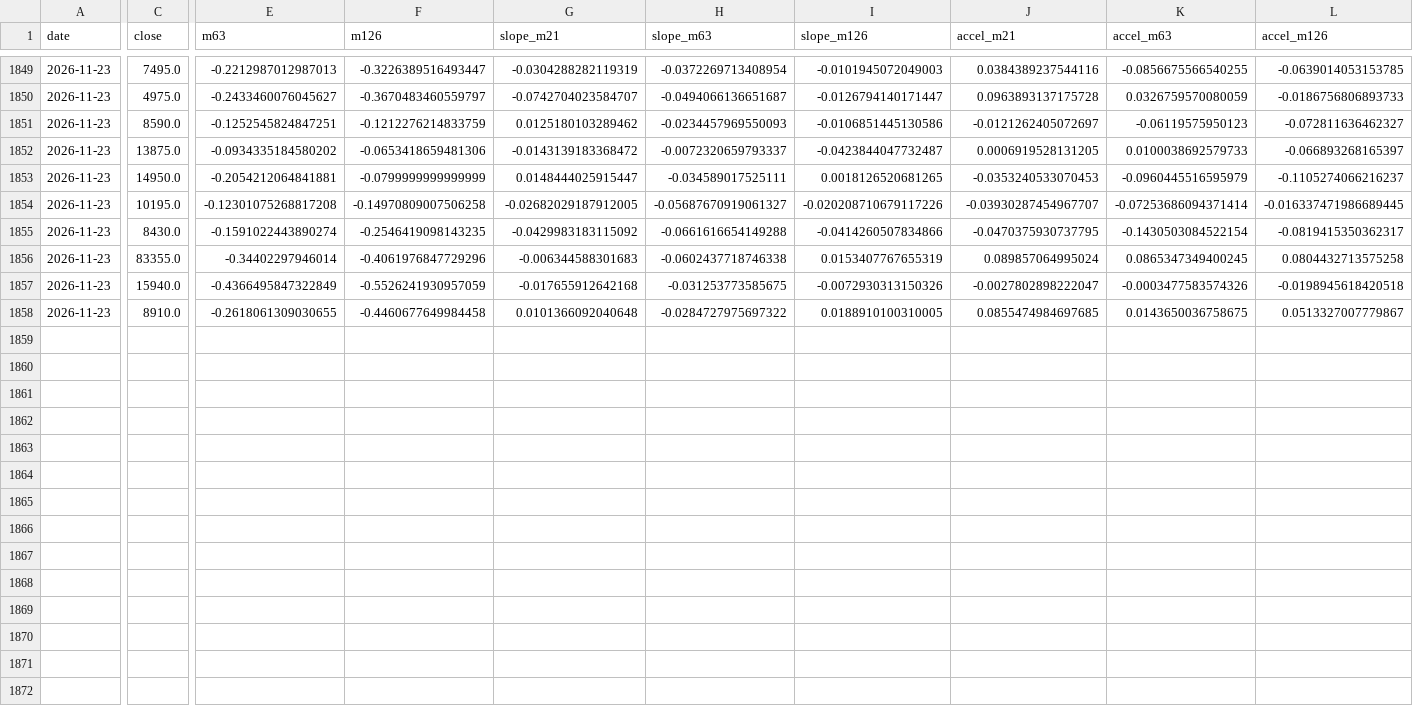
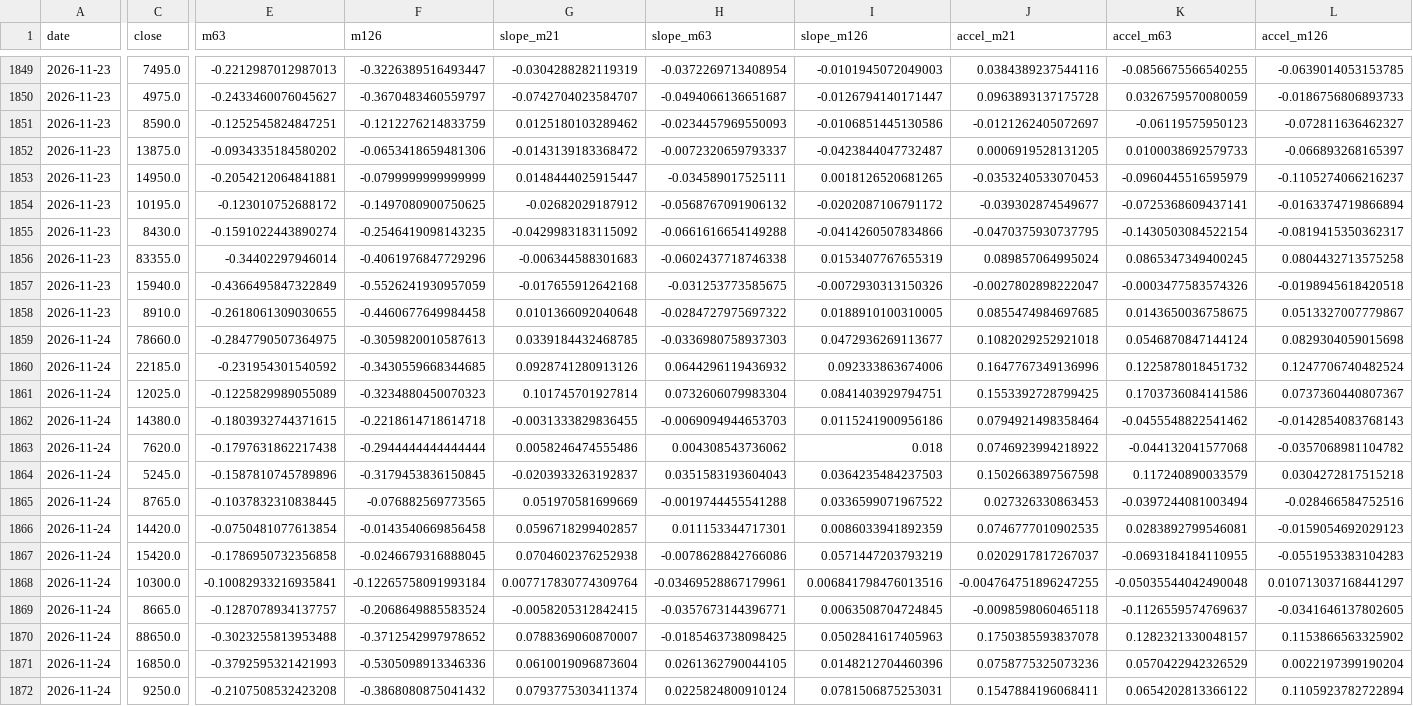
Before and after one commit to hyunsungkim73/HAA_Leader_Sector_System, a CSV file: data/derived/momentum_weekly.csv, drawn as a sheet; only a part is shown, gaps mark what is left out; rows hold the shown columns only; the diff names each change by its address in the sheet, - before the commit and + after, or states it on an @@ line.

```diff
--- a/data/derived/momentum_weekly.csv
+++ b/data/derived/momentum_weekly.csv
-E1854 (m63): -0.12301075268817208
+E1854 (m63): -0.123010752688172
-F1854 (m126): -0.14970809007506258
+F1854 (m126): -0.1497080900750625
-G1854 (slope_m21): -0.02682029187912005
+G1854 (slope_m21): -0.02682029187912
-H1854 (slope_m63): -0.05687670919061327
+H1854 (slope_m63): -0.0568767091906132
-I1854 (slope_m126): -0.020208710679117226
+I1854 (slope_m126): -0.0202087106791172
-J1854 (accel_m21): -0.03930287454967707
+J1854 (accel_m21): -0.039302874549677
-K1854 (accel_m63): -0.07253686094371414
+K1854 (accel_m63): -0.0725368609437141
-L1854 (accel_m126): -0.016337471986689445
+L1854 (accel_m126): -0.0163374719866894
+row 1859: 2026-11-24 | 78660.0 | -0.2847790507364975 | -0.3059820010587613 | 0.0339184432468785 | -0.0336980758937303 | 0.0472936269113677 | 0.1082029252921018 | 0.0546870847144124 | 0.0829304059015698
+row 1860: 2026-11-24 | 22185.0 | -0.231954301540592 | -0.3430559668344685 | 0.0928741280913126 | 0.0644296119436932 | 0.092333863674006 | 0.1647767349136996 | 0.1225878018451732 | 0.1247706740482524
+row 1861: 2026-11-24 | 12025.0 | -0.1225829989055089 | -0.3234880450070323 | 0.101745701927814 | 0.0732606079983304 | 0.0841403929794751 | 0.1553392728799425 | 0.1703736084141586 | 0.0737360440807367
+row 1862: 2026-11-24 | 14380.0 | -0.1803932744371615 | -0.2218614718614718 | -0.0031333829836455 | -0.0069094944653703 | 0.0115241900956186 | 0.0794921498358464 | -0.0455548822541462 | -0.0142854083768143
+row 1863: 2026-11-24 | 7620.0 | -0.1797631862217438 | -0.2944444444444444 | 0.0058246474555486 | 0.004308543736062 | 0.018 | 0.0746923994218922 | -0.044132041577068 | -0.0357068981104782
+row 1864: 2026-11-24 | 5245.0 | -0.1587810745789896 | -0.3179453836150845 | -0.0203933263192837 | 0.0351583193604043 | 0.0364235484237503 | 0.1502663897567598 | 0.117240890033579 | 0.0304272817515218
+row 1865: 2026-11-24 | 8765.0 | -0.1037832310838445 | -0.076882569773565 | 0.051970581699669 | -0.0019744455541288 | 0.0336599071967522 | 0.027326330863453 | -0.0397244081003494 | -0.028466584752516
+row 1866: 2026-11-24 | 14420.0 | -0.0750481077613854 | -0.0143540669856458 | 0.0596718299402857 | 0.011153344717301 | 0.0086033941892359 | 0.0746777010902535 | 0.0283892799546081 | -0.0159054692029123
+row 1867: 2026-11-24 | 15420.0 | -0.1786950732356858 | -0.0246679316888045 | 0.0704602376252938 | -0.0078628842766086 | 0.0571447203793219 | 0.0202917817267037 | -0.0693184184110955 | -0.0551953383104283
+row 1868: 2026-11-24 | 10300.0 | -0.10082933216935841 | -0.12265758091993184 | 0.007717830774309764 | -0.03469528867179961 | 0.006841798476013516 | -0.004764751896247255 | -0.05035544042490048 | 0.010713037168441297
+row 1869: 2026-11-24 | 8665.0 | -0.1287078934137757 | -0.2068649885583524 | -0.0058205312842415 | -0.0357673144396771 | 0.0063508704724845 | -0.0098598060465118 | -0.1126559574769637 | -0.0341646137802605
+row 1870: 2026-11-24 | 88650.0 | -0.3023255813953488 | -0.3712542997978652 | 0.0788369060870007 | -0.0185463738098425 | 0.0502841617405963 | 0.1750385593837078 | 0.1282321330048157 | 0.1153866563325902
+row 1871: 2026-11-24 | 16850.0 | -0.3792595321421993 | -0.5305098913346336 | 0.0610019096873604 | 0.0261362790044105 | 0.0148212704460396 | 0.0758775325073236 | 0.0570422942326529 | 0.0022197399190204
+row 1872: 2026-11-24 | 9250.0 | -0.2107508532423208 | -0.3868080875041432 | 0.0793775303411374 | 0.0225824800910124 | 0.0781506875253031 | 0.1547884196068411 | 0.0654202813366122 | 0.1105923782722894
```
Also changed, not shown: data/derived/relative_strength_weekly.csv, data/derived/tip_haa_weekly.csv, 20 other files.
